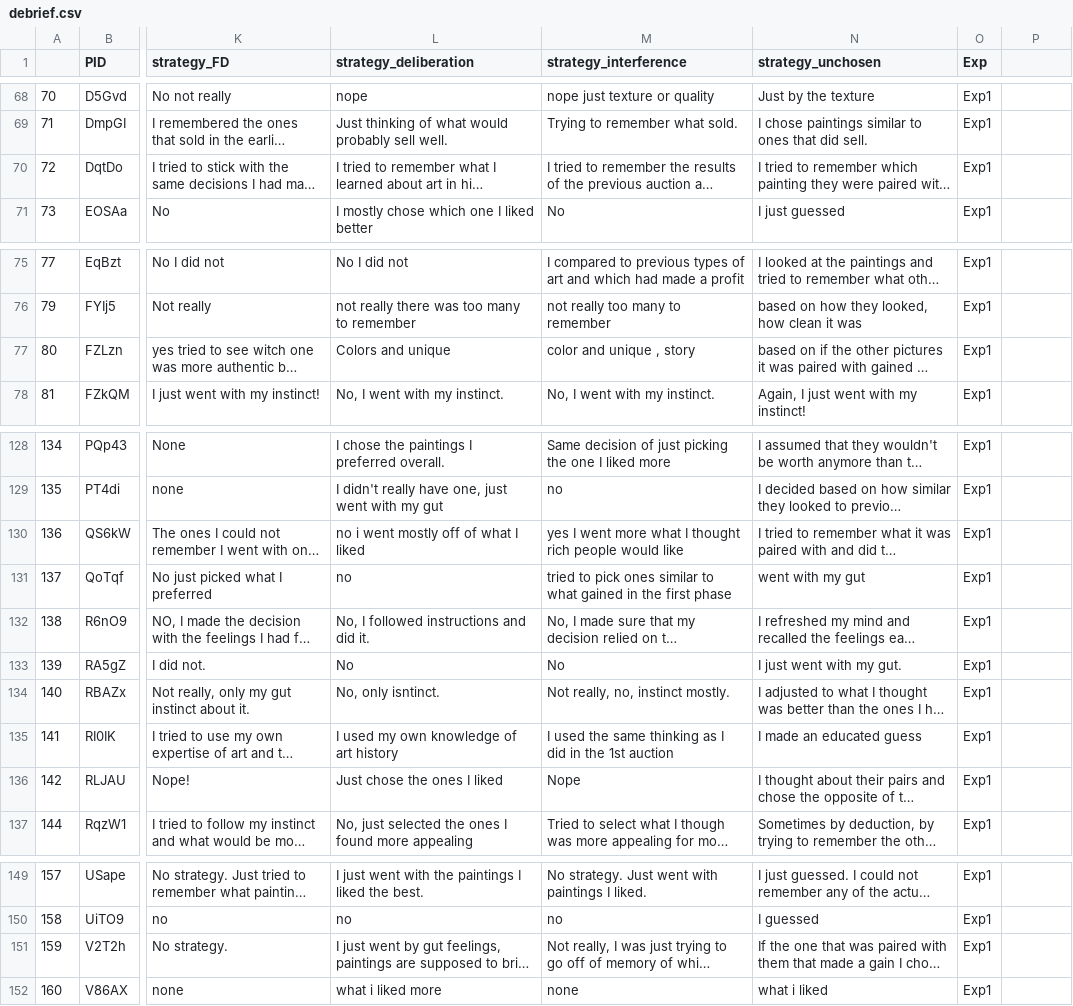
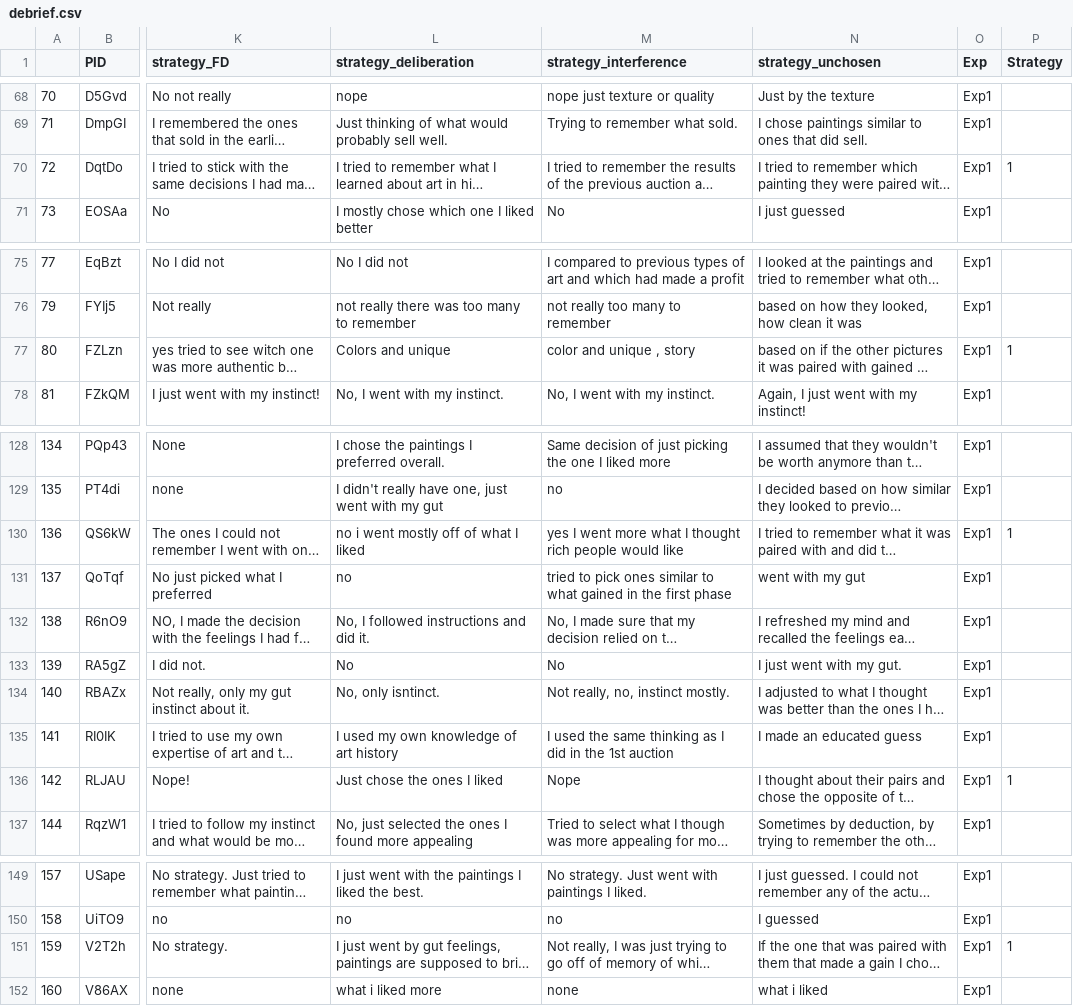
Before and after one commit to NatalieBiderman/The_role_of_memory_in_counterfactual_valuation, a CSV file: Interference_exp/Data/Exp1/Summary_data/non_outlier_subs/debrief.csv, drawn as a sheet; only a part is shown, gaps mark what is left out; long unchanged cells end in …; the diff covers the shown part only; the diff names each change by its address in the sheet, - before the commit and + after, or states it on an @@ line.

```diff
--- a/Interference_exp/Data/Exp1/Summary_data/non_outlier_subs/debrief.csv
+++ b/Interference_exp/Data/Exp1/Summary_data/non_outlier_subs/debrief.csv
-P1: (empty)
+P1: Strategy
-P70 (Strategy): (empty)
+P70 (Strategy): 1
-P77 (Strategy): (empty)
+P77 (Strategy): 1
-P130 (Strategy): (empty)
+P130 (Strategy): 1
-P136 (Strategy): (empty)
+P136 (Strategy): 1
-P151 (Strategy): (empty)
+P151 (Strategy): 1
```
Also changed, not shown: 23 edited cells elsewhere in this file, 57 other files.
